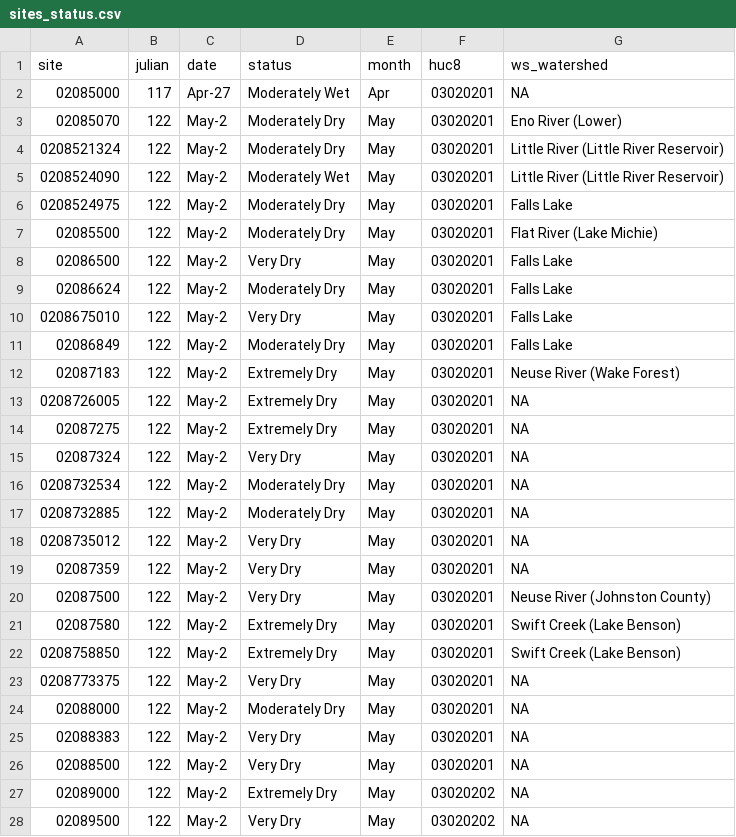
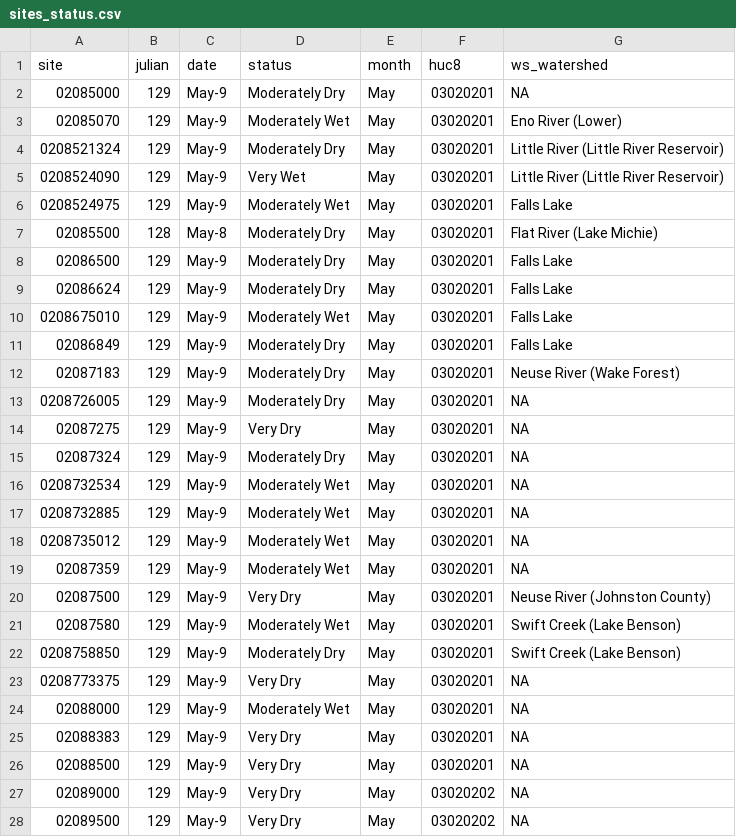
Before and after one commit to sab159/TriangleWaterSupplyDashboard, a CSV file: deploy/nc-water-supply/data/streamflow/sites_status.csv, drawn as a sheet; only a part is shown; the diff covers the shown part only.

```diff
--- a/deploy/nc-water-supply/data/streamflow/sites_status.csv
+++ b/deploy/nc-water-supply/data/streamflow/sites_status.csv
@@ -1,28 +1,28 @@
 "site","julian","date","status","month","huc8","ws_watershed"
-"02085000",117,"Apr-27","Moderately Wet","Apr","03020201",NA
-"02085070",122,"May-2","Moderately Dry","May","03020201","Eno River (Lower)"
-"0208521324",122,"May-2","Moderately Dry","May","03020201","Little River (Little River Reservoir)"
-"0208524090",122,"May-2","Moderately Wet","May","03020201","Little River (Little River Reservoir)"
-"0208524975",122,"May-2","Moderately Dry","May","03020201","Falls Lake"
-"02085500",122,"May-2","Moderately Dry","May","03020201","Flat River (Lake Michie)"
-"02086500",122,"May-2","Very Dry","May","03020201","Falls Lake"
-"02086624",122,"May-2","Moderately Dry","May","03020201","Falls Lake"
-"0208675010",122,"May-2","Very Dry","May","03020201","Falls Lake"
-"02086849",122,"May-2","Moderately Dry","May","03020201","Falls Lake"
-"02087183",122,"May-2","Extremely Dry","May","03020201","Neuse River (Wake Forest)"
-"0208726005",122,"May-2","Extremely Dry","May","03020201",NA
-"02087275",122,"May-2","Extremely Dry","May","03020201",NA
-"02087324",122,"May-2","Very Dry","May","03020201",NA
-"0208732534",122,"May-2","Moderately Dry","May","03020201",NA
-"0208732885",122,"May-2","Moderately Dry","May","03020201",NA
-"0208735012",122,"May-2","Very Dry","May","03020201",NA
-"02087359",122,"May-2","Very Dry","May","03020201",NA
-"02087500",122,"May-2","Very Dry","May","03020201","Neuse River (Johnston County)"
-"02087580",122,"May-2","Extremely Dry","May","03020201","Swift Creek (Lake Benson)"
-"0208758850",122,"May-2","Extremely Dry","May","03020201","Swift Creek (Lake Benson)"
-"0208773375",122,"May-2","Very Dry","May","03020201",NA
-"02088000",122,"May-2","Moderately Dry","May","03020201",NA
-"02088383",122,"May-2","Very Dry","May","03020201",NA
-"02088500",122,"May-2","Very Dry","May","03020201",NA
-"02089000",122,"May-2","Extremely Dry","May","03020202",NA
-"02089500",122,"May-2","Very Dry","May","03020202",NA
+"02085000",129,"May-9","Moderately Dry","May","03020201",NA
+"02085070",129,"May-9","Moderately Wet","May","03020201","Eno River (Lower)"
+"0208521324",129,"May-9","Moderately Dry","May","03020201","Little River (Little River Reservoir)"
+"0208524090",129,"May-9","Very Wet","May","03020201","Little River (Little River Reservoir)"
+"0208524975",129,"May-9","Moderately Wet","May","03020201","Falls Lake"
+"02085500",128,"May-8","Moderately Dry","May","03020201","Flat River (Lake Michie)"
+"02086500",129,"May-9","Moderately Dry","May","03020201","Falls Lake"
+"02086624",129,"May-9","Moderately Dry","May","03020201","Falls Lake"
+"0208675010",129,"May-9","Moderately Wet","May","03020201","Falls Lake"
+"02086849",129,"May-9","Moderately Dry","May","03020201","Falls Lake"
+"02087183",129,"May-9","Moderately Dry","May","03020201","Neuse River (Wake Forest)"
+"0208726005",129,"May-9","Moderately Dry","May","03020201",NA
+"02087275",129,"May-9","Very Dry","May","03020201",NA
+"02087324",129,"May-9","Moderately Dry","May","03020201",NA
+"0208732534",129,"May-9","Moderately Wet","May","03020201",NA
+"0208732885",129,"May-9","Moderately Wet","May","03020201",NA
+"0208735012",129,"May-9","Moderately Wet","May","03020201",NA
+"02087359",129,"May-9","Moderately Wet","May","03020201",NA
+"02087500",129,"May-9","Very Dry","May","03020201","Neuse River (Johnston County)"
+"02087580",129,"May-9","Moderately Wet","May","03020201","Swift Creek (Lake Benson)"
+"0208758850",129,"May-9","Moderately Dry","May","03020201","Swift Creek (Lake Benson)"
+"0208773375",129,"May-9","Very Dry","May","03020201",NA
+"02088000",129,"May-9","Moderately Wet","May","03020201",NA
+"02088383",129,"May-9","Very Dry","May","03020201",NA
+"02088500",129,"May-9","Very Dry","May","03020201",NA
+"02089000",129,"May-9","Very Dry","May","03020202",NA
+"02089500",129,"May-9","Very Dry","May","03020202",NA
```
Also changed, not shown: 109 edited cells elsewhere in this file, deploy/nc-water-supply/data/pcp/pcp_months_total.csv, deploy/nc-water-supply/data/reservoirs/reservoir_stats.csv, 41 other files.
